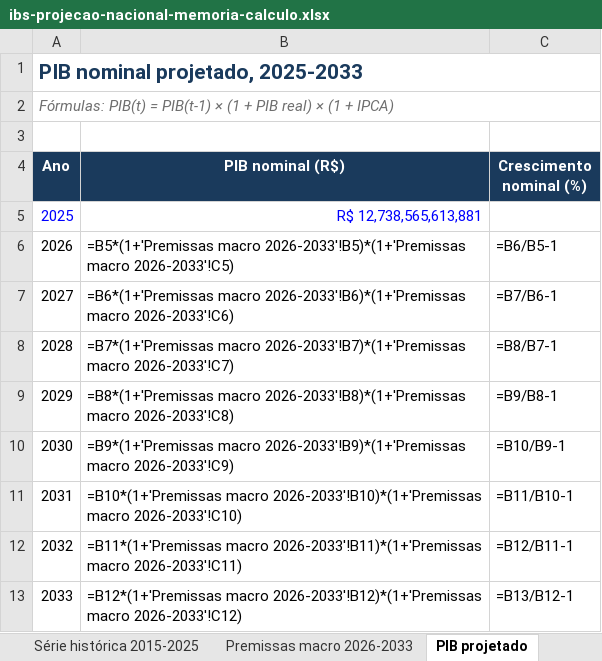
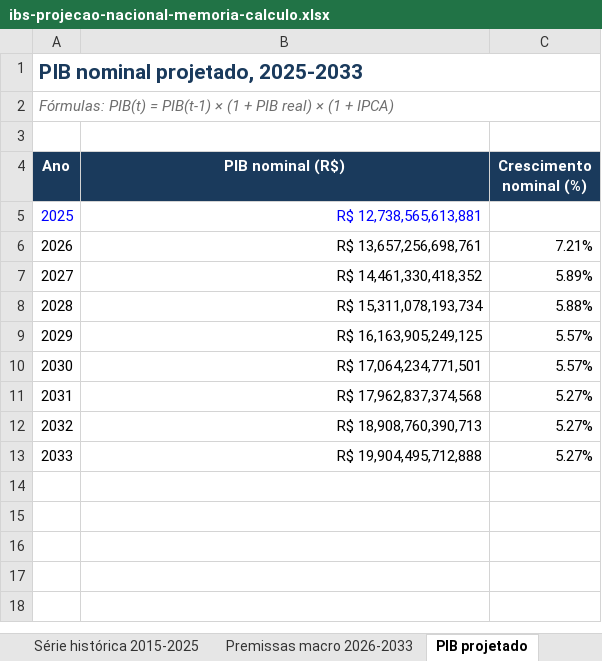
Before and after one commit to EduardoAraujoOx/site-eduardo, an Excel workbook: materiais/ibs-projecao-nacional-memoria-calculo.xlsx, sheet PIB projetado, drawn as a sheet; values as stored, in another font and other column widths than the file's, no borders; formulas without a stored value are shown as written; the diff names each change by its address in the sheet, - before the commit and + after, or states it on an @@ line.

```diff
--- a/materiais/ibs-projecao-nacional-memoria-calculo.xlsx (sheet PIB projetado)
+++ b/materiais/ibs-projecao-nacional-memoria-calculo.xlsx (sheet PIB projetado)
-B6 (PIB nominal (R$)): =B5*(1+'Premissas macro 2026-2033'!B5)*(1+'Premissas macro 2026-2033'!C5)
+B6 (PIB nominal (R$)): R$ 13,657,256,698,761
-C6 (Crescimento nominal (%)): =B6/B5-1
+C6 (Crescimento nominal (%)): 7.21%
-B7 (PIB nominal (R$)): =B6*(1+'Premissas macro 2026-2033'!B6)*(1+'Premissas macro 2026-2033'!C6)
+B7 (PIB nominal (R$)): R$ 14,461,330,418,352
-C7 (Crescimento nominal (%)): =B7/B6-1
+C7 (Crescimento nominal (%)): 5.89%
-B8 (PIB nominal (R$)): =B7*(1+'Premissas macro 2026-2033'!B7)*(1+'Premissas macro 2026-2033'!C7)
+B8 (PIB nominal (R$)): R$ 15,311,078,193,734
-C8 (Crescimento nominal (%)): =B8/B7-1
+C8 (Crescimento nominal (%)): 5.88%
-B9 (PIB nominal (R$)): =B8*(1+'Premissas macro 2026-2033'!B8)*(1+'Premissas macro 2026-2033'!C8)
+B9 (PIB nominal (R$)): R$ 16,163,905,249,125
-C9 (Crescimento nominal (%)): =B9/B8-1
+C9 (Crescimento nominal (%)): 5.57%
-B10 (PIB nominal (R$)): =B9*(1+'Premissas macro 2026-2033'!B9)*(1+'Premissas macro 2026-2033'!C9)
+B10 (PIB nominal (R$)): R$ 17,064,234,771,501
-C10 (Crescimento nominal (%)): =B10/B9-1
+C10 (Crescimento nominal (%)): 5.57%
-B11 (PIB nominal (R$)): =B10*(1+'Premissas macro 2026-2033'!B10)*(1+'Premissas macro 2026-2033'!C10)
+B11 (PIB nominal (R$)): R$ 17,962,837,374,568
-C11 (Crescimento nominal (%)): =B11/B10-1
+C11 (Crescimento nominal (%)): 5.27%
-B12 (PIB nominal (R$)): =B11*(1+'Premissas macro 2026-2033'!B11)*(1+'Premissas macro 2026-2033'!C11)
+B12 (PIB nominal (R$)): R$ 18,908,760,390,713
-C12 (Crescimento nominal (%)): =B12/B11-1
+C12 (Crescimento nominal (%)): 5.27%
-B13 (PIB nominal (R$)): =B12*(1+'Premissas macro 2026-2033'!B12)*(1+'Premissas macro 2026-2033'!C12)
+B13 (PIB nominal (R$)): R$ 19,904,495,712,888
-C13 (Crescimento nominal (%)): =B13/B12-1
+C13 (Crescimento nominal (%)): 5.27%
```
Also changed, not shown: sheet Projeção IBS 2029-2033, sheet Série histórica 2015-2025.
